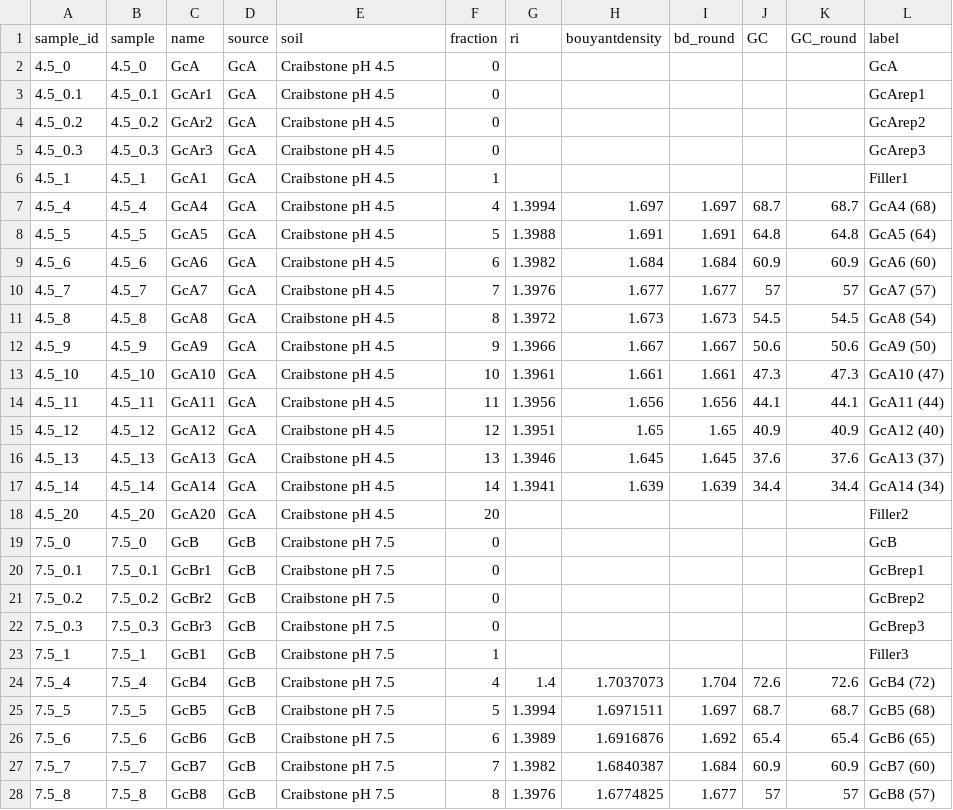
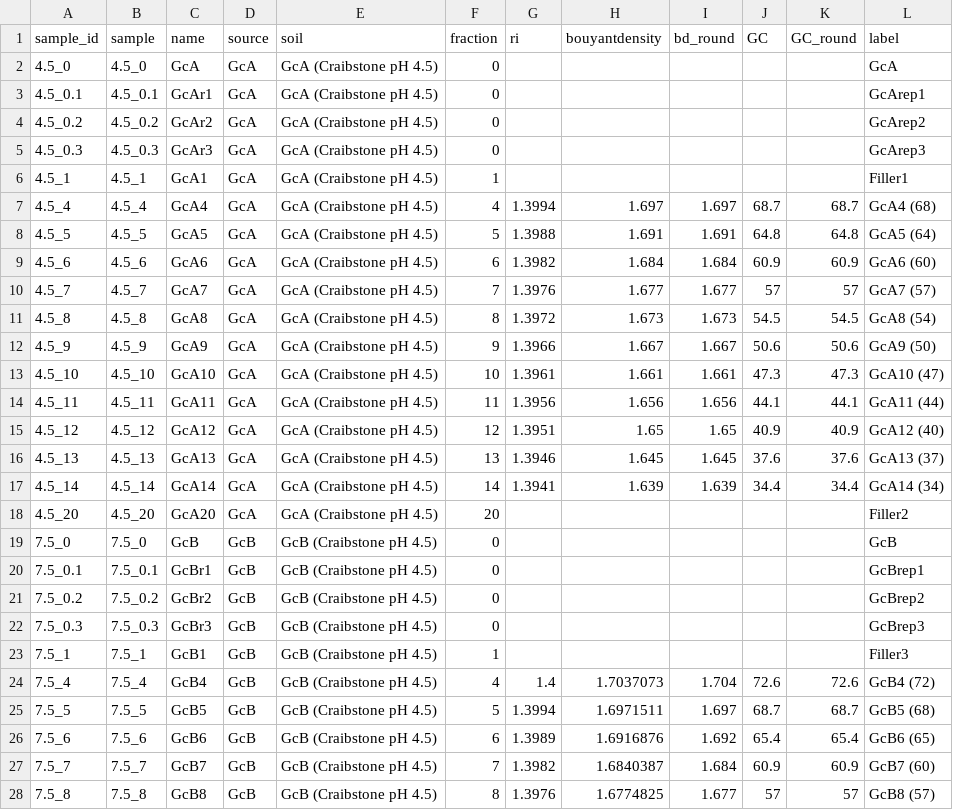
Before and after one commit to bodington/gc_16S, a CSV file: 00_ref/phyloseq_metadata.csv, drawn as a sheet; only a part is shown; the diff covers the shown part only.

Commit message:
Phyloseq error on my laptop

```diff
--- a/00_ref/phyloseq_metadata.csv
+++ b/00_ref/phyloseq_metadata.csv
@@ -1,28 +1,28 @@
 sample_id,sample,name,source,soil,fraction,ri,bouyantdensity,bd_round,GC,GC_round,label
-4.5_0,4.5_0,GcA,GcA,Craibstone pH 4.5,0,,,,,,GcA
-4.5_0.1,4.5_0.1,GcAr1,GcA,Craibstone pH 4.5,0,,,,,,GcArep1
-4.5_0.2,4.5_0.2,GcAr2,GcA,Craibstone pH 4.5,0,,,,,,GcArep2
-4.5_0.3,4.5_0.3,GcAr3,GcA,Craibstone pH 4.5,0,,,,,,GcArep3
-4.5_1,4.5_1,GcA1,GcA,Craibstone pH 4.5,1,,,,,,Filler1
-4.5_4,4.5_4,GcA4,GcA,Craibstone pH 4.5,4,1.3994,1.697,1.697,68.7,68.7,GcA4 (68)
-4.5_5,4.5_5,GcA5,GcA,Craibstone pH 4.5,5,1.3988,1.691,1.691,64.8,64.8,GcA5 (64)
-4.5_6,4.5_6,GcA6,GcA,Craibstone pH 4.5,6,1.3982,1.684,1.684,60.9,60.9,GcA6 (60)
-4.5_7,4.5_7,GcA7,GcA,Craibstone pH 4.5,7,1.3976,1.677,1.677,57,57,GcA7 (57)
-4.5_8,4.5_8,GcA8,GcA,Craibstone pH 4.5,8,1.3972,1.673,1.673,54.5,54.5,GcA8 (54)
-4.5_9,4.5_9,GcA9,GcA,Craibstone pH 4.5,9,1.3966,1.667,1.667,50.6,50.6,GcA9 (50)
-4.5_10,4.5_10,GcA10,GcA,Craibstone pH 4.5,10,1.3961,1.661,1.661,47.3,47.3,GcA10 (47)
-4.5_11,4.5_11,GcA11,GcA,Craibstone pH 4.5,11,1.3956,1.656,1.656,44.1,44.1,GcA11 (44)
-4.5_12,4.5_12,GcA12,GcA,Craibstone pH 4.5,12,1.3951,1.65,1.65,40.9,40.9,GcA12 (40)
-4.5_13,4.5_13,GcA13,GcA,Craibstone pH 4.5,13,1.3946,1.645,1.645,37.6,37.6,GcA13 (37)
-4.5_14,4.5_14,GcA14,GcA,Craibstone pH 4.5,14,1.3941,1.639,1.639,34.4,34.4,GcA14 (34)
-4.5_20,4.5_20,GcA20,GcA,Craibstone pH 4.5,20,,,,,,Filler2
-7.5_0,7.5_0,GcB,GcB,Craibstone pH 7.5,0,,,,,,GcB
-7.5_0.1,7.5_0.1,GcBr1,GcB,Craibstone pH 7.5,0,,,,,,GcBrep1
-7.5_0.2,7.5_0.2,GcBr2,GcB,Craibstone pH 7.5,0,,,,,,GcBrep2
-7.5_0.3,7.5_0.3,GcBr3,GcB,Craibstone pH 7.5,0,,,,,,GcBrep3
-7.5_1,7.5_1,GcB1,GcB,Craibstone pH 7.5,1,,,,,,Filler3
-7.5_4,7.5_4,GcB4,GcB,Craibstone pH 7.5,4,1.4,1.7037073,1.704,72.6,72.6,GcB4 (72)
-7.5_5,7.5_5,GcB5,GcB,Craibstone pH 7.5,5,1.3994,1.6971511,1.697,68.7,68.7,GcB5 (68)
-7.5_6,7.5_6,GcB6,GcB,Craibstone pH 7.5,6,1.3989,1.6916876,1.692,65.4,65.4,GcB6 (65)
-7.5_7,7.5_7,GcB7,GcB,Craibstone pH 7.5,7,1.3982,1.6840387,1.684,60.9,60.9,GcB7 (60)
-7.5_8,7.5_8,GcB8,GcB,Craibstone pH 7.5,8,1.3976,1.6774825,1.677,57,57,GcB8 (57)
+4.5_0,4.5_0,GcA,GcA,GcA (Craibstone pH 4.5),0,,,,,,GcA
+4.5_0.1,4.5_0.1,GcAr1,GcA,GcA (Craibstone pH 4.5),0,,,,,,GcArep1
+4.5_0.2,4.5_0.2,GcAr2,GcA,GcA (Craibstone pH 4.5),0,,,,,,GcArep2
+4.5_0.3,4.5_0.3,GcAr3,GcA,GcA (Craibstone pH 4.5),0,,,,,,GcArep3
+4.5_1,4.5_1,GcA1,GcA,GcA (Craibstone pH 4.5),1,,,,,,Filler1
+4.5_4,4.5_4,GcA4,GcA,GcA (Craibstone pH 4.5),4,1.3994,1.697,1.697,68.7,68.7,GcA4 (68)
+4.5_5,4.5_5,GcA5,GcA,GcA (Craibstone pH 4.5),5,1.3988,1.691,1.691,64.8,64.8,GcA5 (64)
+4.5_6,4.5_6,GcA6,GcA,GcA (Craibstone pH 4.5),6,1.3982,1.684,1.684,60.9,60.9,GcA6 (60)
+4.5_7,4.5_7,GcA7,GcA,GcA (Craibstone pH 4.5),7,1.3976,1.677,1.677,57,57,GcA7 (57)
+4.5_8,4.5_8,GcA8,GcA,GcA (Craibstone pH 4.5),8,1.3972,1.673,1.673,54.5,54.5,GcA8 (54)
+4.5_9,4.5_9,GcA9,GcA,GcA (Craibstone pH 4.5),9,1.3966,1.667,1.667,50.6,50.6,GcA9 (50)
+4.5_10,4.5_10,GcA10,GcA,GcA (Craibstone pH 4.5),10,1.3961,1.661,1.661,47.3,47.3,GcA10 (47)
+4.5_11,4.5_11,GcA11,GcA,GcA (Craibstone pH 4.5),11,1.3956,1.656,1.656,44.1,44.1,GcA11 (44)
+4.5_12,4.5_12,GcA12,GcA,GcA (Craibstone pH 4.5),12,1.3951,1.65,1.65,40.9,40.9,GcA12 (40)
+4.5_13,4.5_13,GcA13,GcA,GcA (Craibstone pH 4.5),13,1.3946,1.645,1.645,37.6,37.6,GcA13 (37)
+4.5_14,4.5_14,GcA14,GcA,GcA (Craibstone pH 4.5),14,1.3941,1.639,1.639,34.4,34.4,GcA14 (34)
+4.5_20,4.5_20,GcA20,GcA,GcA (Craibstone pH 4.5),20,,,,,,Filler2
+7.5_0,7.5_0,GcB,GcB,GcB (Craibstone pH 4.5),0,,,,,,GcB
+7.5_0.1,7.5_0.1,GcBr1,GcB,GcB (Craibstone pH 4.5),0,,,,,,GcBrep1
+7.5_0.2,7.5_0.2,GcBr2,GcB,GcB (Craibstone pH 4.5),0,,,,,,GcBrep2
+7.5_0.3,7.5_0.3,GcBr3,GcB,GcB (Craibstone pH 4.5),0,,,,,,GcBrep3
+7.5_1,7.5_1,GcB1,GcB,GcB (Craibstone pH 4.5),1,,,,,,Filler3
+7.5_4,7.5_4,GcB4,GcB,GcB (Craibstone pH 4.5),4,1.4,1.7037073,1.704,72.6,72.6,GcB4 (72)
+7.5_5,7.5_5,GcB5,GcB,GcB (Craibstone pH 4.5),5,1.3994,1.6971511,1.697,68.7,68.7,GcB5 (68)
+7.5_6,7.5_6,GcB6,GcB,GcB (Craibstone pH 4.5),6,1.3989,1.6916876,1.692,65.4,65.4,GcB6 (65)
+7.5_7,7.5_7,GcB7,GcB,GcB (Craibstone pH 4.5),7,1.3982,1.6840387,1.684,60.9,60.9,GcB7 (60)
+7.5_8,7.5_8,GcB8,GcB,GcB (Craibstone pH 4.5),8,1.3976,1.6774825,1.677,57,57,GcB8 (57)
```
Also changed, not shown: 44 edited cells elsewhere in this file, 01_data/gc_mag_otu.csv, 3 other files.
